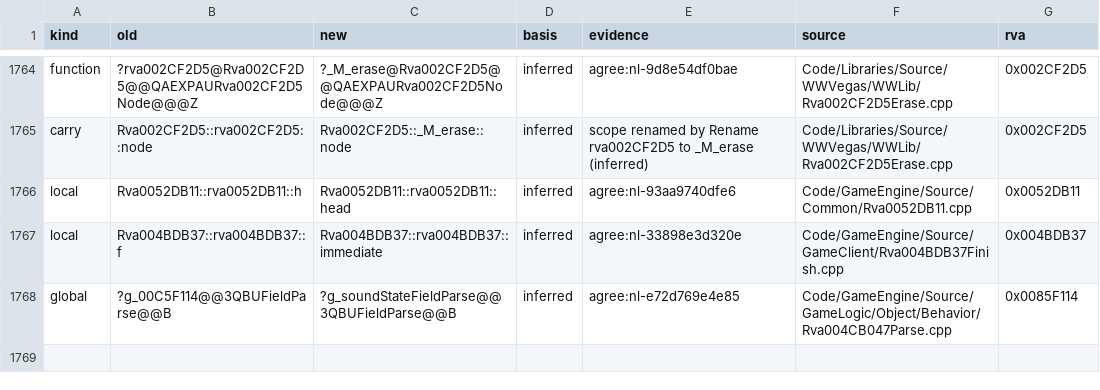
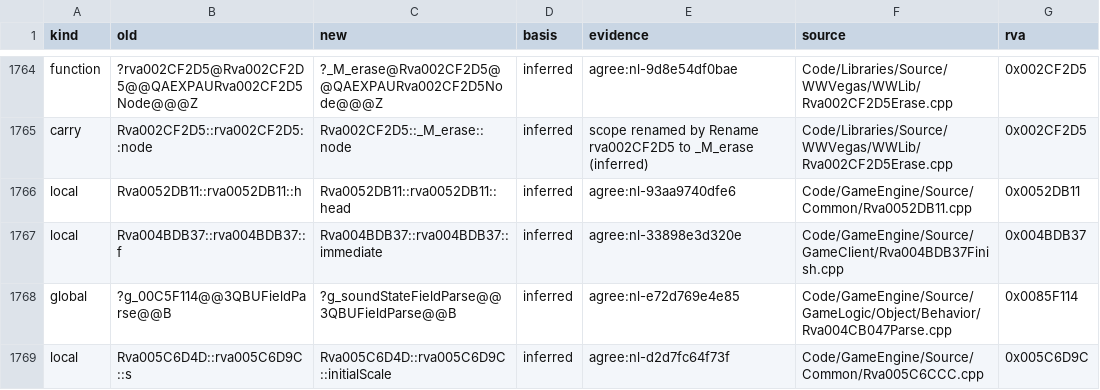
Before and after one commit to Alitryel/Open-BFME-2, a CSV file: reverse/name_basis.csv, drawn as a sheet; only a part is shown, gaps mark what is left out; the diff names each change by its address in the sheet, - before the commit and + after, or states it on an @@ line.

```diff
--- a/reverse/name_basis.csv
+++ b/reverse/name_basis.csv
+row 1769: local | Rva005C6D4D::rva005C6D9C::s | Rva005C6D4D::rva005C6D9C::initialScale | inferred | agree:nl-d2d7fc64f73f | Code/GameEngine/Source/Common/Rva005C6CCC.cpp | 0x005C6D9C
```
Also changed, not shown: reverse/name_agreed.csv, 2 other files.
